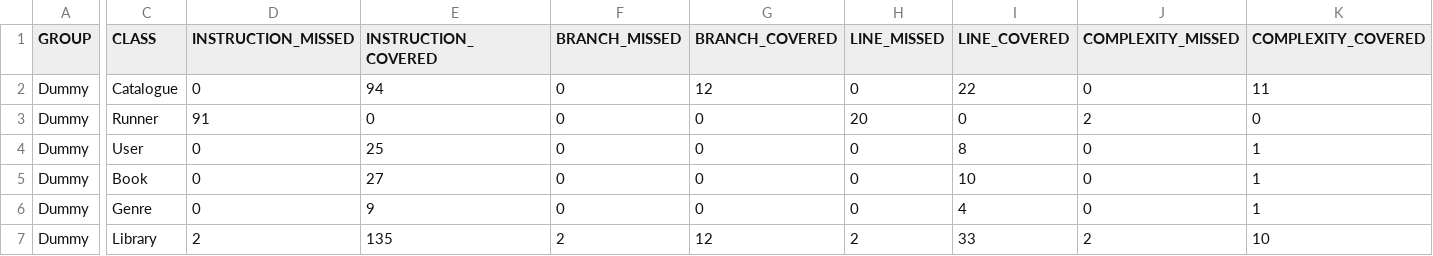
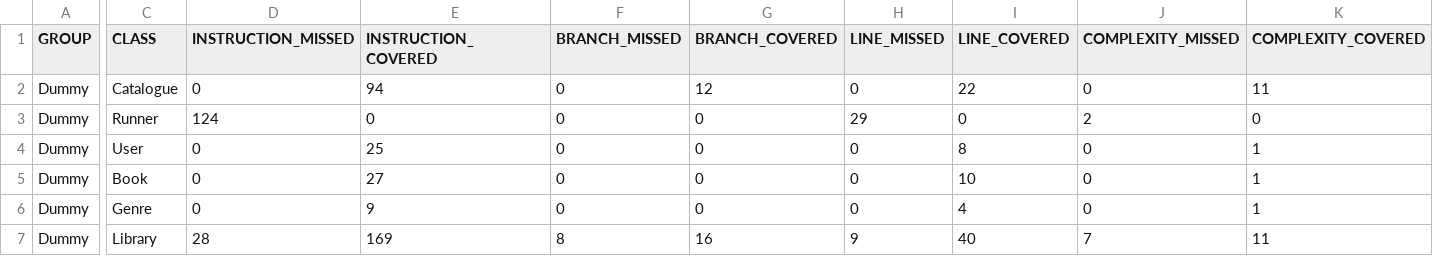
Before and after one commit to JK-Ap/ApapCallejaAssignment, a CSV file: target/site/jacoco/jacoco.csv, drawn as a sheet; only a part is shown, gaps mark what is left out; the diff covers the shown part only; the diff names each change by its address in the sheet, - before the commit and + after, or states it on an @@ line.

Commit message:
Added Library loadBookTo method and a signle test for it Changed access modifiers to public for code coverge

```diff
--- a/target/site/jacoco/jacoco.csv
+++ b/target/site/jacoco/jacoco.csv
-D3 (INSTRUCTION_MISSED): 91
+D3 (INSTRUCTION_MISSED): 124
-H3 (LINE_MISSED): 20
+H3 (LINE_MISSED): 29
-D7 (INSTRUCTION_MISSED): 2
+D7 (INSTRUCTION_MISSED): 28
-E7 (INSTRUCTION_COVERED): 135
+E7 (INSTRUCTION_COVERED): 169
-F7 (BRANCH_MISSED): 2
+F7 (BRANCH_MISSED): 8
-G7 (BRANCH_COVERED): 12
+G7 (BRANCH_COVERED): 16
-H7 (LINE_MISSED): 2
+H7 (LINE_MISSED): 9
-I7 (LINE_COVERED): 33
+I7 (LINE_COVERED): 40
-J7 (COMPLEXITY_MISSED): 2
+J7 (COMPLEXITY_MISSED): 7
-K7 (COMPLEXITY_COVERED): 10
+K7 (COMPLEXITY_COVERED): 11
```
Also changed, not shown: 1 edited cell elsewhere in this file, 32 other files.
